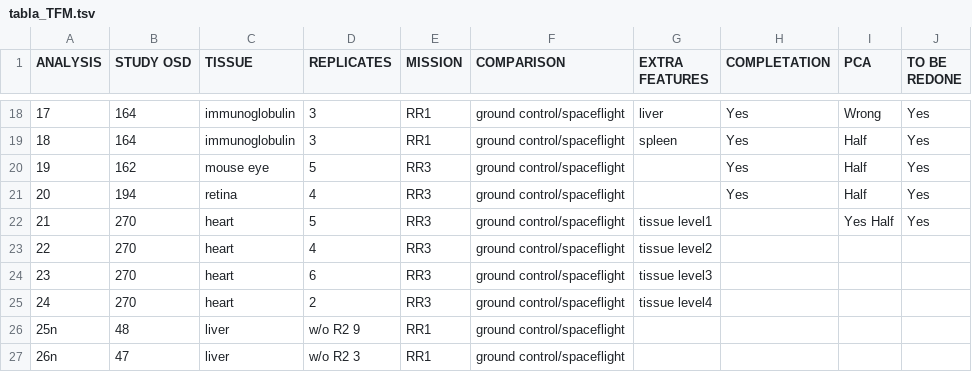
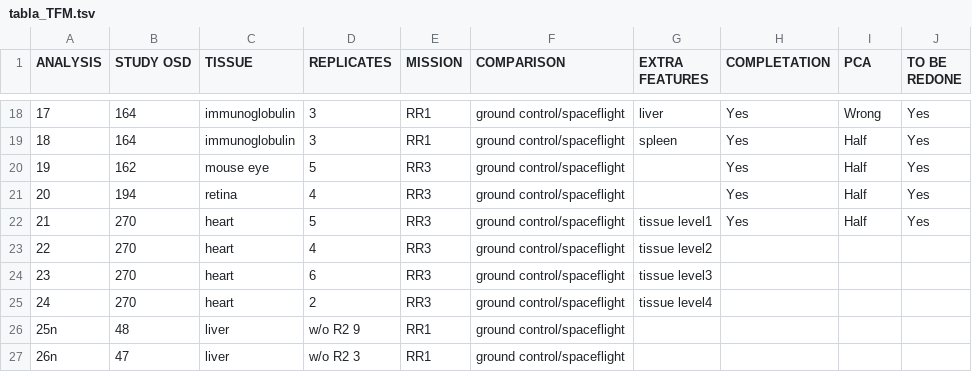
Before and after one commit to silviagenome/lncrna-genelab-atlas, a TSV file: tabla_TFM.tsv, drawn as a sheet; only a part is shown, gaps mark what is left out.

Commit message:
Update tabla_TFM.tsv

```diff
--- a/tabla_TFM.tsv
+++ b/tabla_TFM.tsv
@@ -21,3 +21,3 @@ ANALYSIS	STUDY OSD	TISSUE	REPLICATES	MISSION	COMPARISON	EXTRA FEATURES	COMPLETAT
 20	194	retina	4	RR3	ground control/spaceflight		Yes	Half	Yes
-21	270	heart	5	RR3	ground control/spaceflight	tissue level1		Yes Half	Yes
+21	270	heart	5	RR3	ground control/spaceflight	tissue level1	Yes	Half	Yes
 22	270	heart	4	RR3	ground control/spaceflight	tissue level2			
```
